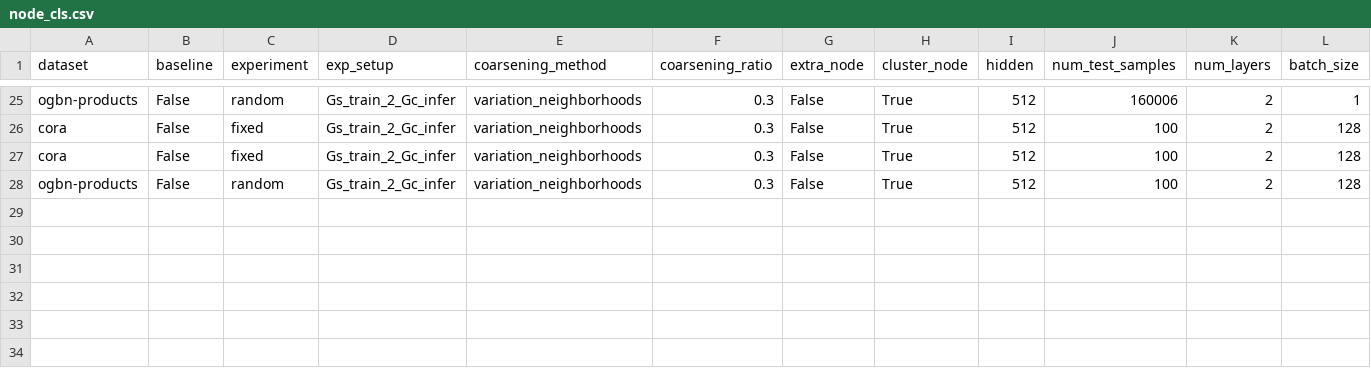
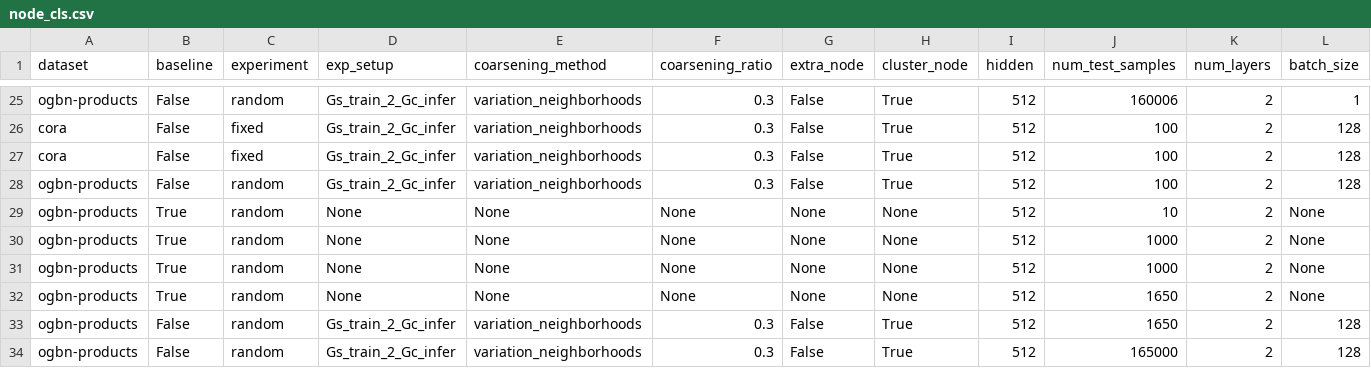
Before and after one commit to Roy-Shubhajit/FIT-GNN, a CSV file: inference_results/node_cls.csv, drawn as a sheet; only a part is shown, gaps mark what is left out; rows hold the shown columns only; the diff names each change by its address in the sheet, - before the commit and + after, or states it on an @@ line.

Commit message:
Added baseline

```diff
--- a/inference_results/node_cls.csv
+++ b/inference_results/node_cls.csv
+row 29: ogbn-products | True | random | None | None | None | None | None | 512 | 10 | 2 | None
+row 30: ogbn-products | True | random | None | None | None | None | None | 512 | 1000 | 2 | None
+row 31: ogbn-products | True | random | None | None | None | None | None | 512 | 1000 | 2 | None
+row 32: ogbn-products | True | random | None | None | None | None | None | 512 | 1650 | 2 | None
+row 33: ogbn-products | False | random | Gs_train_2_Gc_infer | variation_neighborhoods | 0.3 | False | True | 512 | 1650 | 2 | 128
+row 34: ogbn-products | False | random | Gs_train_2_Gc_infer | variation_neighborhoods | 0.3 | False | True | 512 | 165000 | 2 | 128
```
Also changed, not shown: dataset_info.csv, 13 other files.
